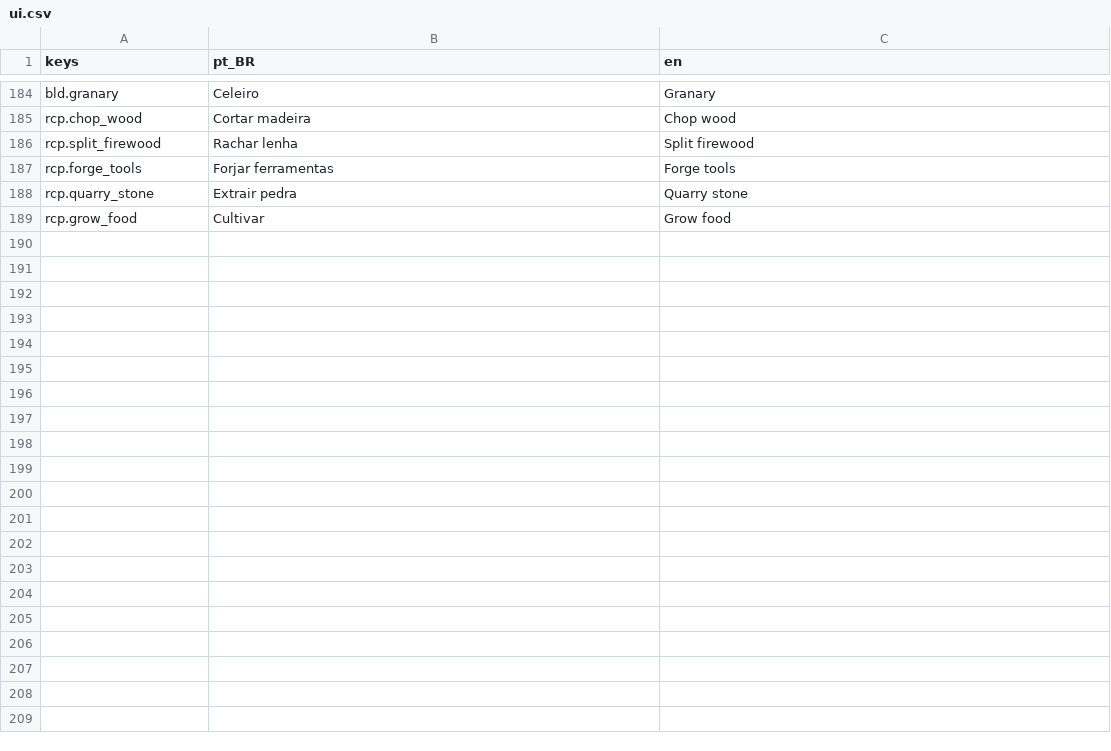
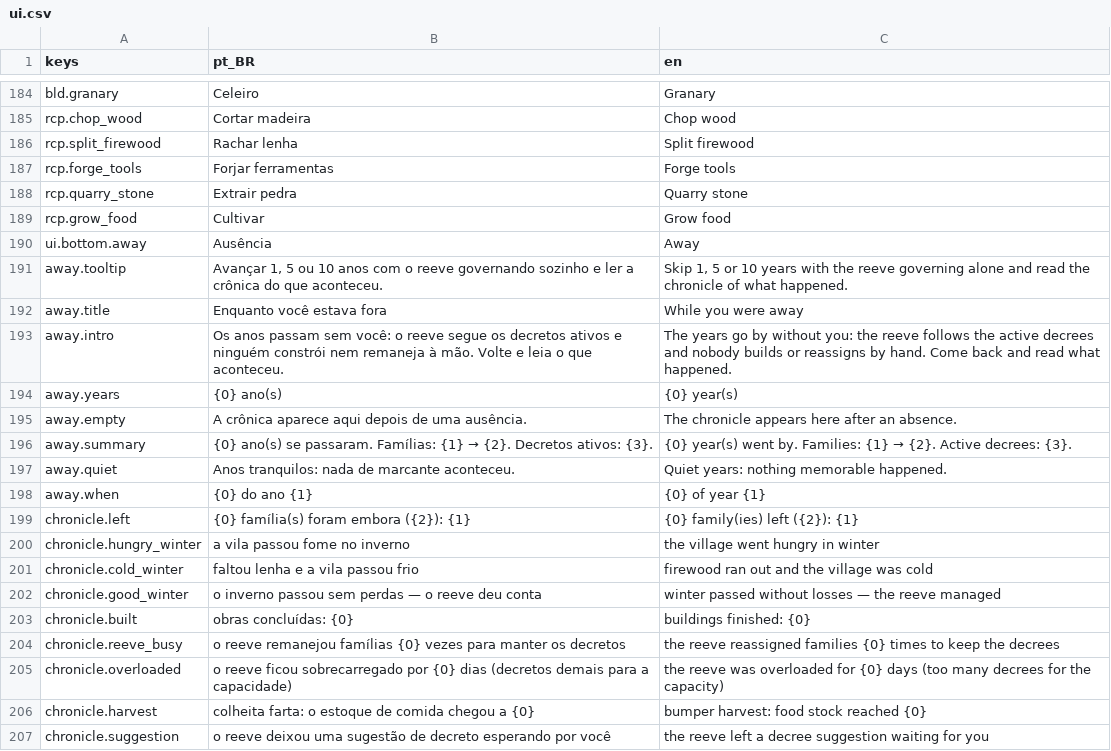
Before and after one commit to joaoviitorsx/rts, a CSV file: godot/ui/localization/ui.csv, drawn as a sheet; only a part is shown, gaps mark what is left out; the diff names each change by its address in the sheet, - before the commit and + after, or states it on an @@ line.

```diff
--- a/godot/ui/localization/ui.csv
+++ b/godot/ui/localization/ui.csv
+row 190: ui.bottom.away | Ausência | Away
+row 191: away.tooltip | Avançar 1, 5 ou 10 anos com o reeve governando sozinho e ler a crônica do que aconteceu. | Skip 1, 5 or 10 years with the reeve governing alone and read the chronicle of what happened.
+row 192: away.title | Enquanto você estava fora | While you were away
+row 193: away.intro | Os anos passam sem você: o reeve segue os decretos ativos e ninguém constrói nem remaneja à mão. Volte e leia o que aconteceu. | The years go by without you: the reeve follows the active decrees and nobody builds or reassigns by hand. Come back and read what happened.
+row 194: away.years | {0} ano(s) | {0} year(s)
+row 195: away.empty | A crônica aparece aqui depois de uma ausência. | The chronicle appears here after an absence.
+row 196: away.summary | {0} ano(s) se passaram. Famílias: {1} → {2}. Decretos ativos: {3}. | {0} year(s) went by. Families: {1} → {2}. Active decrees: {3}.
+row 197: away.quiet | Anos tranquilos: nada de marcante aconteceu. | Quiet years: nothing memorable happened.
+row 198: away.when | {0} do ano {1} | {0} of year {1}
+row 199: chronicle.left | {0} família(s) foram embora ({2}): {1} | {0} family(ies) left ({2}): {1}
+row 200: chronicle.hungry_winter | a vila passou fome no inverno | the village went hungry in winter
+row 201: chronicle.cold_winter | faltou lenha e a vila passou frio | firewood ran out and the village was cold
+row 202: chronicle.good_winter | o inverno passou sem perdas — o reeve deu conta | winter passed without losses — the reeve managed
+row 203: chronicle.built | obras concluídas: {0} | buildings finished: {0}
+row 204: chronicle.reeve_busy | o reeve remanejou famílias {0} vezes para manter os decretos | the reeve reassigned families {0} times to keep the decrees
+row 205: chronicle.overloaded | o reeve ficou sobrecarregado por {0} dias (decretos demais para a capacidade) | the reeve was overloaded for {0} days (too many decrees for the capacity)
+row 206: chronicle.harvest | colheita farta: o estoque de comida chegou a {0} | bumper harvest: food stock reached {0}
+row 207: chronicle.suggestion | o reeve deixou uma sugestão de decreto esperando por você | the reeve left a decree suggestion waiting for you
```
Also changed, not shown: 13 other files.
